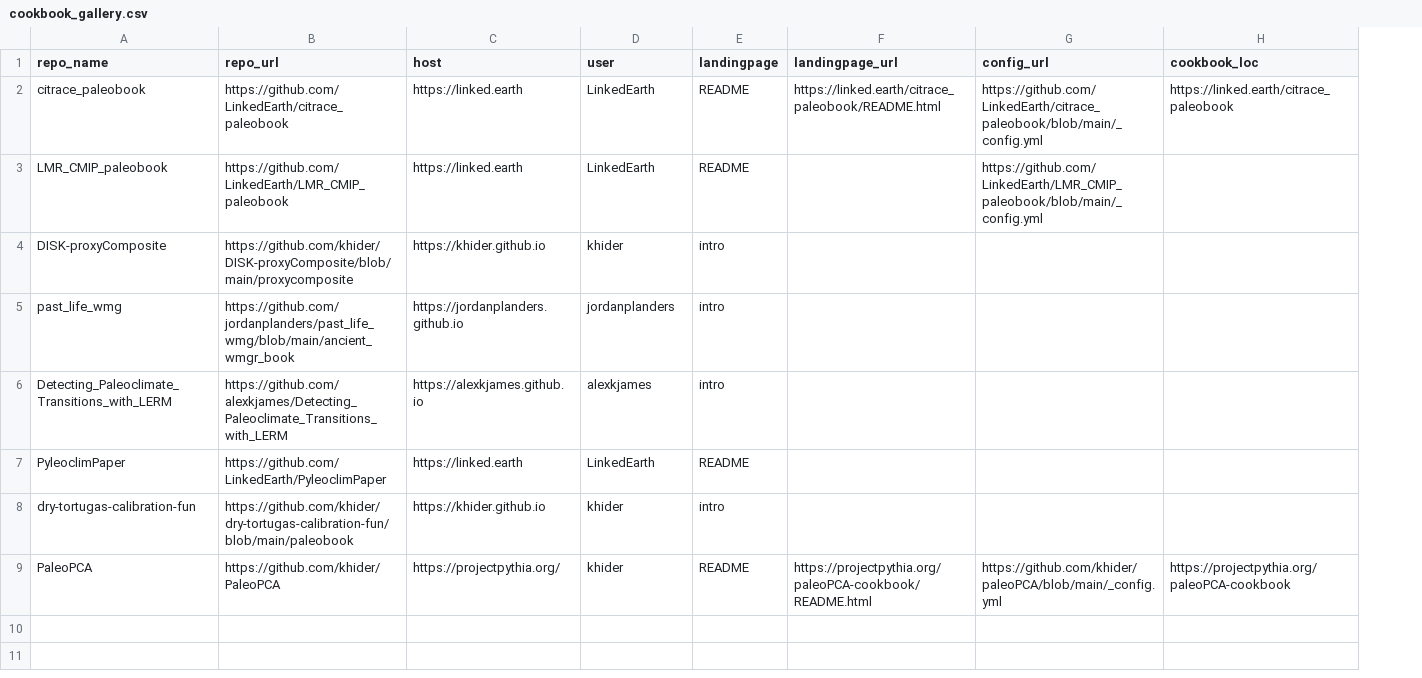
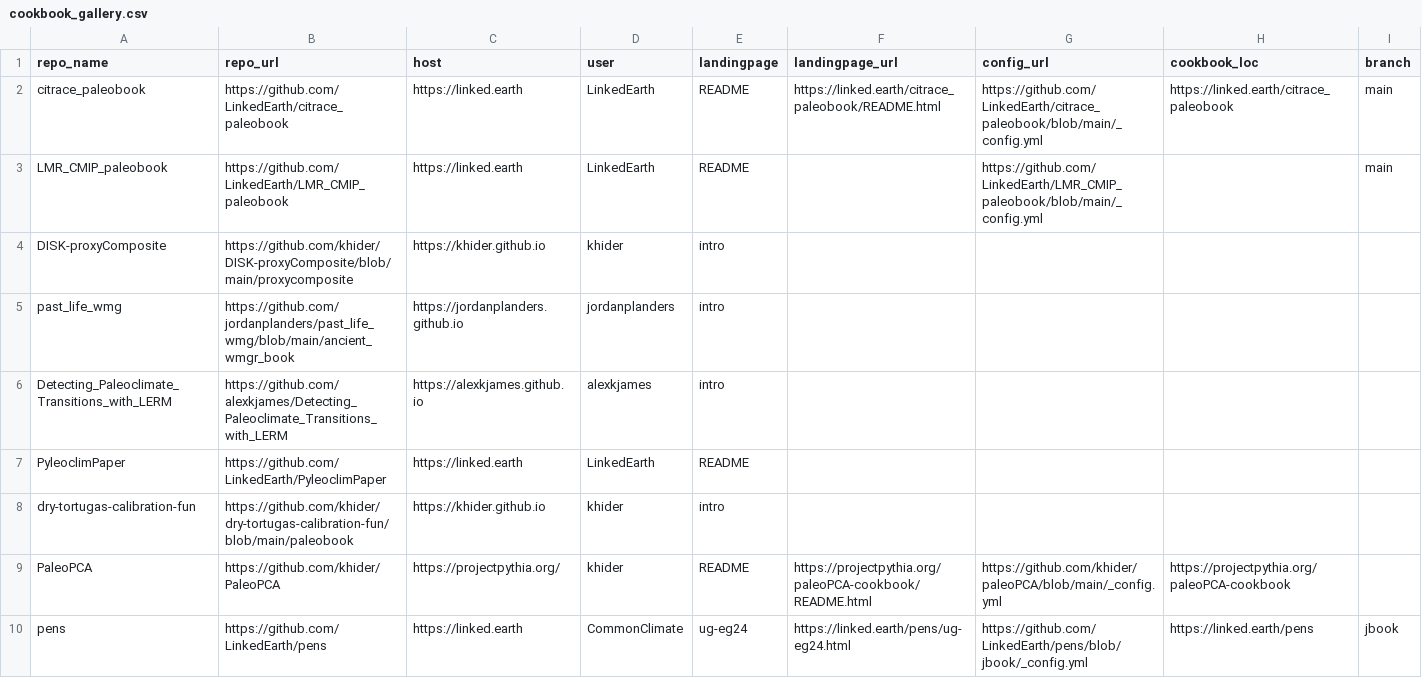
Before and after one commit to LinkedEarth/PaleoBooks, a CSV file: doc/cookbook_gallery.csv, drawn as a sheet; the diff names each change by its address in the sheet, - before the commit and + after, or states it on an @@ line.

Commit message:
add pens book

```diff
--- a/doc/cookbook_gallery.csv
+++ b/doc/cookbook_gallery.csv
+column I (branch), rows 2-3: main | main
+row 10: pens | https://github.com/LinkedEarth/pens | https://linked.earth | CommonClimate | ug-eg24 | https://linked.earth/pens/ug-eg24.html | https://github.com/LinkedEarth/pens/blob/jbook/_config.yml | https://linked.earth/pens | jbook
```
